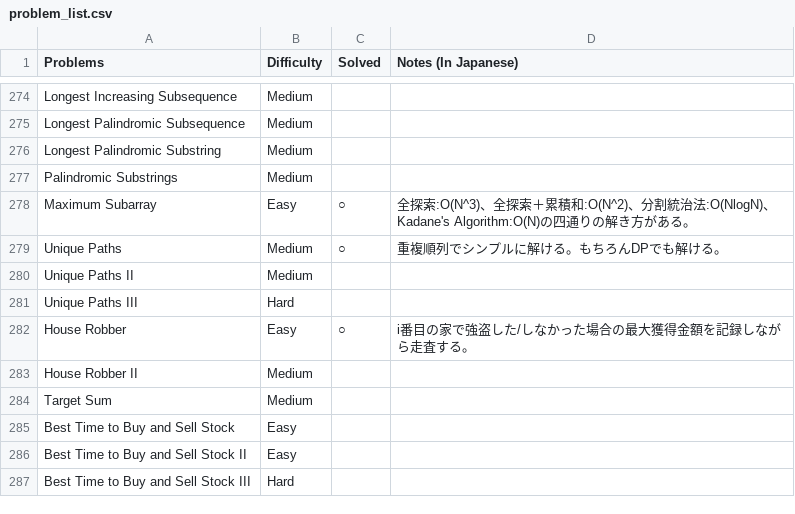
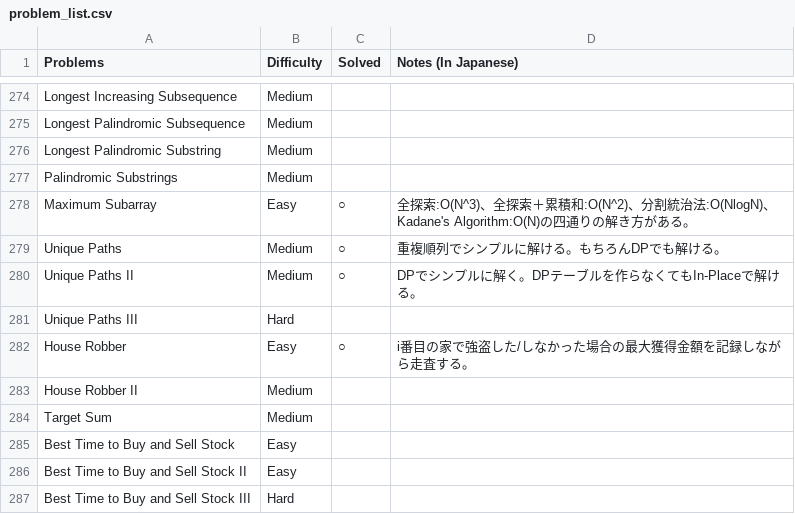
Before and after one commit to sokazaki/leetcode_solutions, a CSV file: problem_list.csv, drawn as a sheet; only a part is shown, gaps mark what is left out.

Commit message:
Update problem_list.csv

```diff
--- a/problem_list.csv
+++ b/problem_list.csv
@@ -279,3 +279,3 @@ Maximum Subarray,Easy,○,全探索:O(N^3)、全探索＋累積和:O(N^2)、分
 Unique Paths,Medium,○,重複順列でシンプルに解ける。もちろんDPでも解ける。
-Unique Paths II,Medium,,
+Unique Paths II,Medium,○,DPでシンプルに解く。DPテーブルを作らなくてもIn-Placeで解ける。
 Unique Paths III,Hard,,
```
